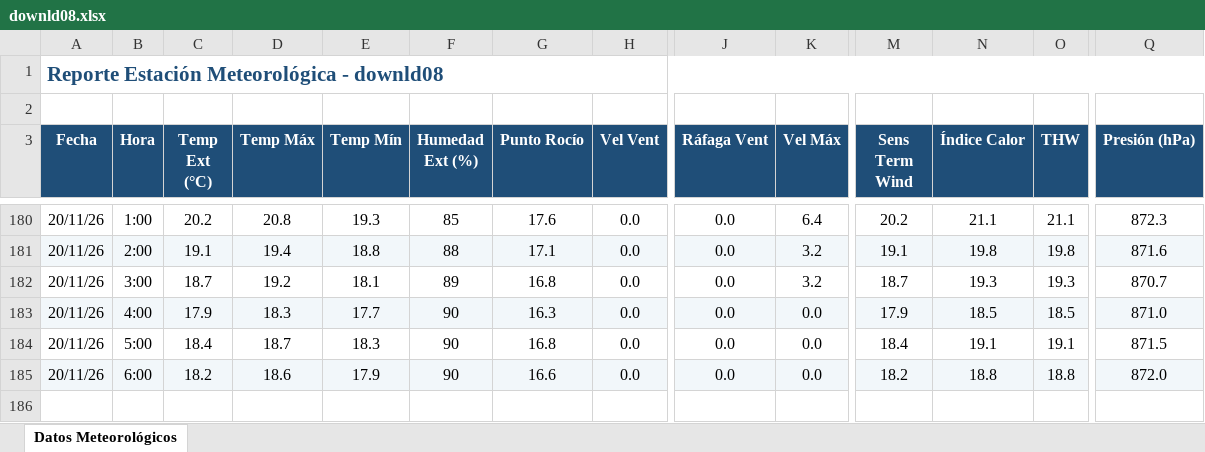
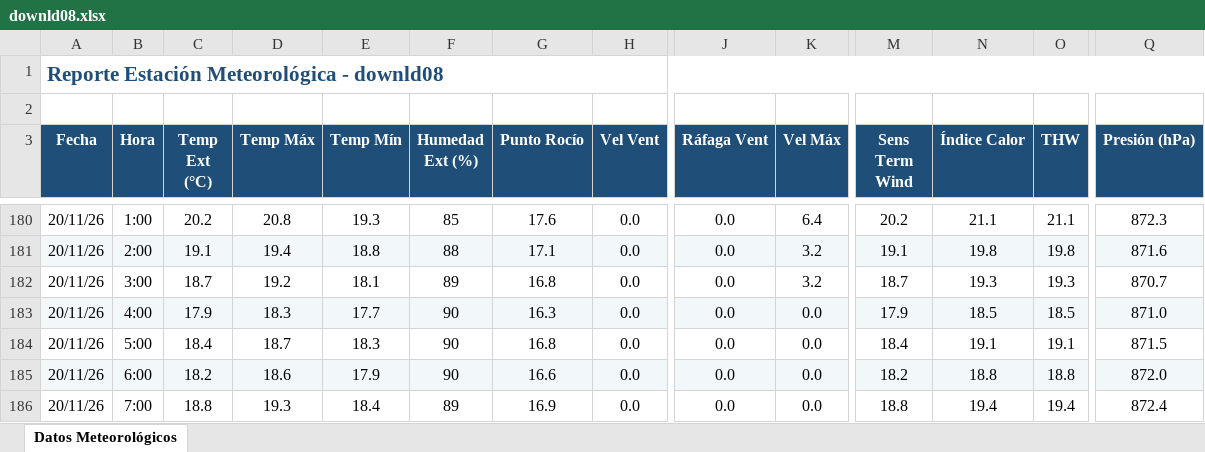
Before and after one commit to intasalta/ema_cerrillos, an Excel workbook: downld08.xlsx, sheet Datos Meteorológicos, drawn as a sheet; only a part is shown, gaps mark what is left out; values as stored, in another font and other column widths than the file's, no borders; rows hold the shown columns only; the diff names each change by its address in the sheet, - before the commit and + after, or states it on an @@ line.

```diff
--- a/downld08.xlsx (sheet Datos Meteorológicos)
+++ b/downld08.xlsx (sheet Datos Meteorológicos)
+row 186: 20/11/26 | 7:00 | 18.8 | 19.3 | 18.4 | 89 | 16.9 | 0.0 | 0.0 | 0.0 | 18.8 | 19.4 | 19.4 | 872.4
```
Also changed, not shown: downld02.xlsx, 2 other files.
